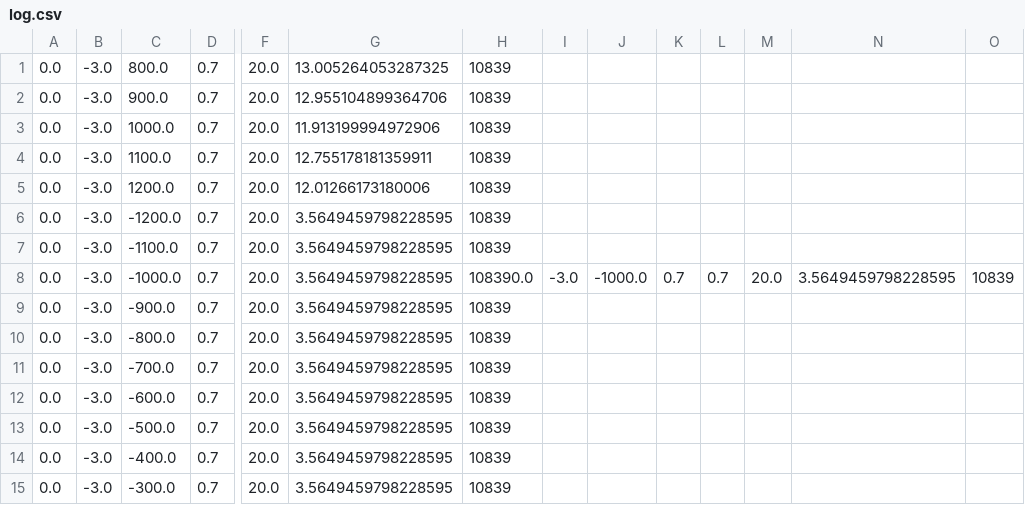
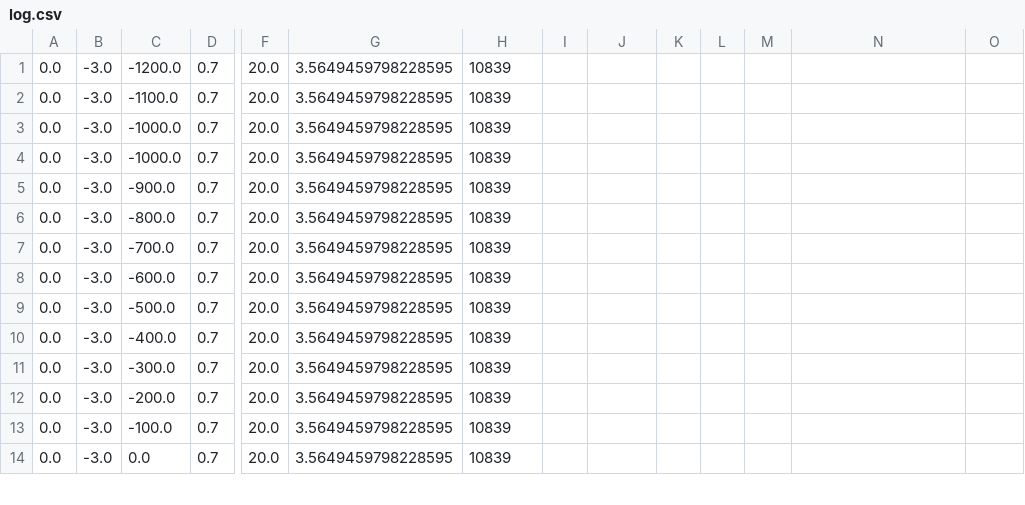
Before and after one commit to gagauz/game, a CSV file: local-runner/log.csv, drawn as a sheet; only a part is shown, gaps mark what is left out; the shorter side is filled out with more unchanged rows; addresses are those after the commit; rows hold the shown columns only; the diff covers the shown part only; the diff names each change by its address in the sheet, - before the commit and + after, or states it on an @@ line.

```diff
--- a/local-runner/log.csv
+++ b/local-runner/log.csv
@@ row 1 moved to row 22: 0.0 @@
@@ row 2 moved to row 23: 0.0 @@
@@ row 3 moved to row 24: 0.0 @@
@@ row 4 moved to row 25: 0.0 @@
@@ row 5 moved to row 26: 0.0 @@
-H3: 108390.0
+H3: 10839
-I3: -3.0
+I3: (empty)
-J3: -1000.0
+J3: (empty)
-K3: 0.7
+K3: (empty)
-L3: 0.7
+L3: (empty)
-M3: 20.0
+M3: (empty)
-N3: 3.5649459798228595
+N3: (empty)
-O3: 10839
+O3: (empty)
+row 4: 0.0 | -3.0 | -1000.0 | 0.7 | 20.0 | 3.5649459798228595 | 10839
```
Also changed, not shown: 17 added rows elsewhere in this file, 3 other files.
